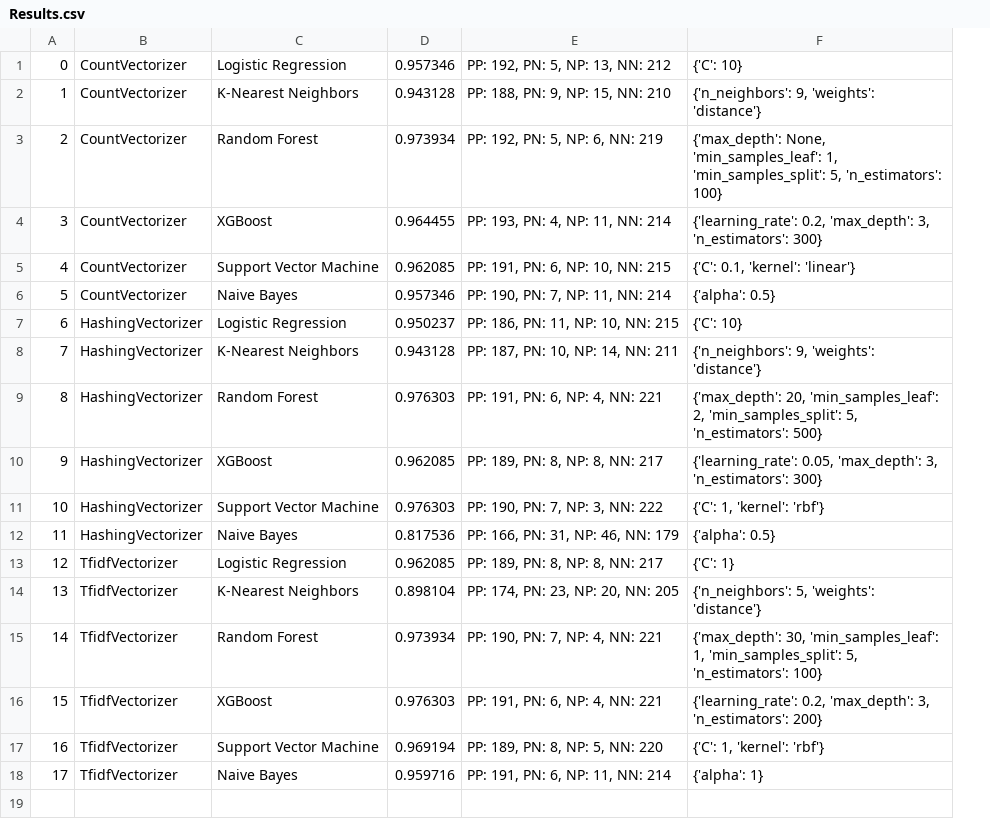
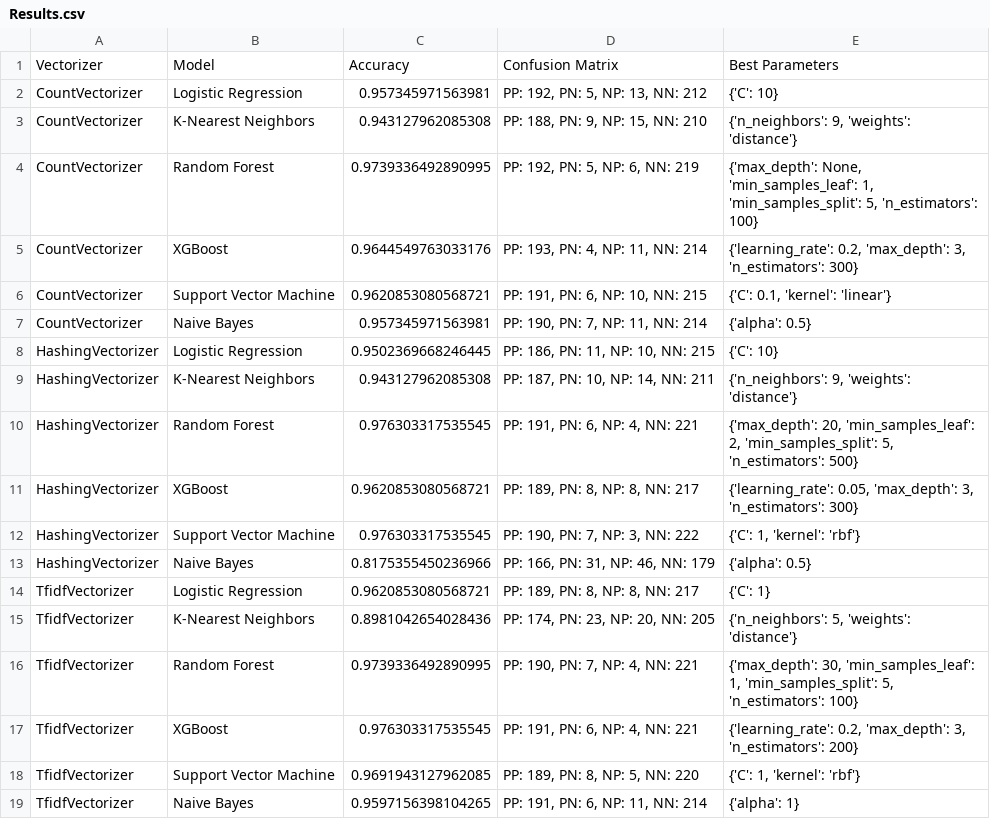
Before and after one commit to jeclareyes/AH2179-Jorge-Clavijo, a CSV file: 0_Exercises/Assignment_2/Results.csv, drawn as a sheet; removed rows and columns are numbered as before the commit, all else as after; the diff names each change by its address in the sheet, - before the commit and + after, or states it on an @@ line.

Commit message:
Results Table - Displaying Accuracy, Confusion Matrix and Parameters used

```diff
--- a/0_Exercises/Assignment_2/Results.csv
+++ b/0_Exercises/Assignment_2/Results.csv
-column A, rows 1-18: 0 | 1 | 2 | 3 | 4 | 5 | 6 | 7 | 8 | 9 | 10 | 11 | 12 | 13 | 14 | 15 | 16 | 17
-column D, rows 1-18: 0.957346 | 0.943128 | 0.973934 | 0.964455 | 0.962085 | 0.957346 | 0.950237 | 0.943128 | 0.976303 | 0.962085 | 0.976303 | 0.817536 | 0.962085 | 0.898104 | 0.973934 | 0.976303 | 0.969194 | 0.959716
+column C, rows 2-19: 0.957345971563981 | 0.943127962085308 | 0.9739336492890995 | 0.9644549763033176 | 0.9620853080568721 | 0.957345971563981 | 0.9502369668246445 | 0.943127962085308 | 0.976303317535545 | 0.9620853080568721 | 0.976303317535545 | 0.8175355450236966 | 0.9620853080568721 | 0.8981042654028436 | 0.9739336492890995 | 0.976303317535545 | 0.9691943127962085 | 0.9597156398104265
+row 1: Vectorizer | Model | Accuracy | Confusion Matrix | Best Parameters
```
